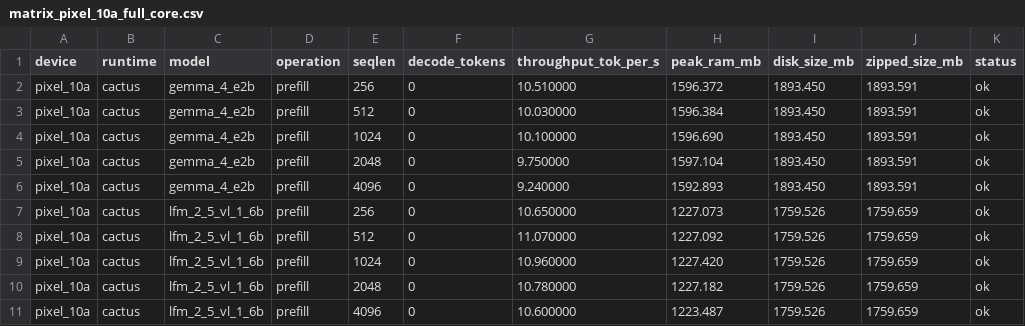
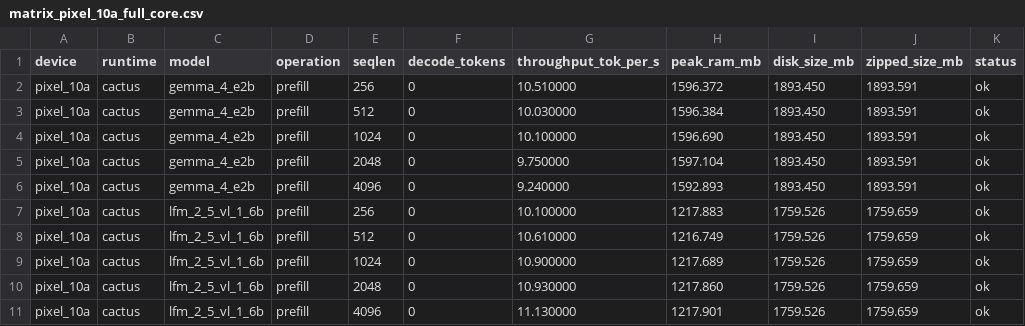
Before and after one commit to cactus-compute/cactus, a CSV file: experiments/matrix/results/matrix_pixel_10a_full_core.csv, drawn as a sheet; only a part is shown; the diff covers the shown part only; the diff names each change by its address in the sheet, - before the commit and + after, or states it on an @@ line.

```diff
--- a/experiments/matrix/results/matrix_pixel_10a_full_core.csv
+++ b/experiments/matrix/results/matrix_pixel_10a_full_core.csv
-G7 (throughput_tok_per_s): 10.650000
+G7 (throughput_tok_per_s): 10.100000
-H7 (peak_ram_mb): 1227.073
+H7 (peak_ram_mb): 1217.883
-G8 (throughput_tok_per_s): 11.070000
+G8 (throughput_tok_per_s): 10.610000
-H8 (peak_ram_mb): 1227.092
+H8 (peak_ram_mb): 1216.749
-G9 (throughput_tok_per_s): 10.960000
+G9 (throughput_tok_per_s): 10.900000
-H9 (peak_ram_mb): 1227.420
+H9 (peak_ram_mb): 1217.689
-G10 (throughput_tok_per_s): 10.780000
+G10 (throughput_tok_per_s): 10.930000
-H10 (peak_ram_mb): 1227.182
+H10 (peak_ram_mb): 1217.860
-G11 (throughput_tok_per_s): 10.600000
+G11 (throughput_tok_per_s): 11.130000
-H11 (peak_ram_mb): 1223.487
+H11 (peak_ram_mb): 1217.901
```
Also changed, not shown: 11 edited cells elsewhere in this file, 3 other files.
